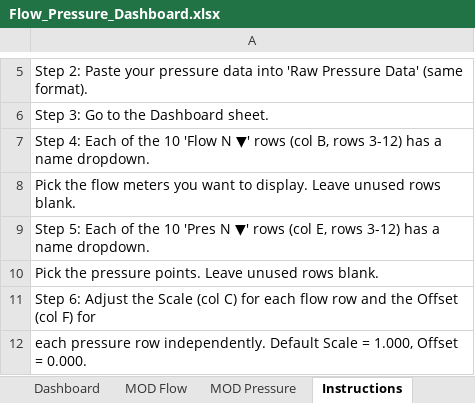
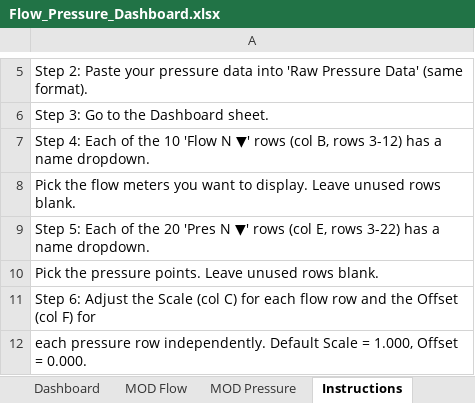
Before and after one commit to IBonsaiBob/flow-pressure-dashboard, an Excel workbook: Flow_Pressure_Dashboard.xlsx, sheet Instructions, drawn as a sheet; only a part is shown, gaps mark what is left out; values as stored, in another font and other column widths than the file's, no borders; the diff covers the shown part only; the diff names each change by its address in the sheet, - before the commit and + after, or states it on an @@ line.

```diff
--- a/Flow_Pressure_Dashboard.xlsx (sheet Instructions)
+++ b/Flow_Pressure_Dashboard.xlsx (sheet Instructions)
-A9: …of the 10 'Pres N ▼' rows (col E, rows 3-12) has a…
+A9: …of the 20 'Pres N ▼' rows (col E, rows 3-22) has a…
```
Also changed, not shown: 6 edited cells elsewhere in this sheet, sheet Dashboard, charts or pictures, 2 other files.
